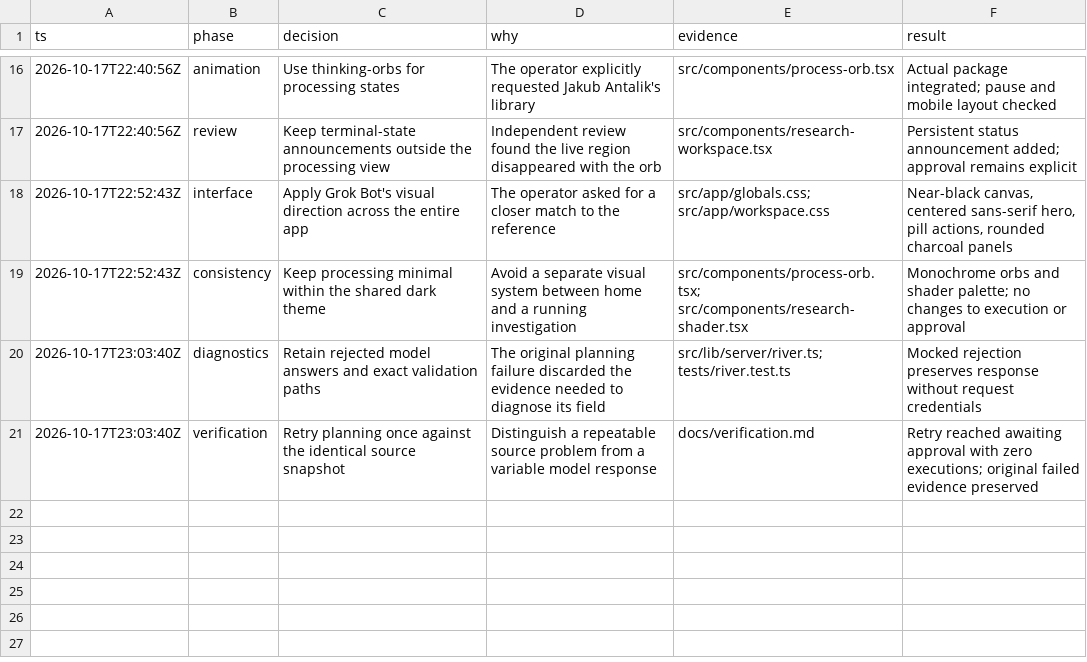
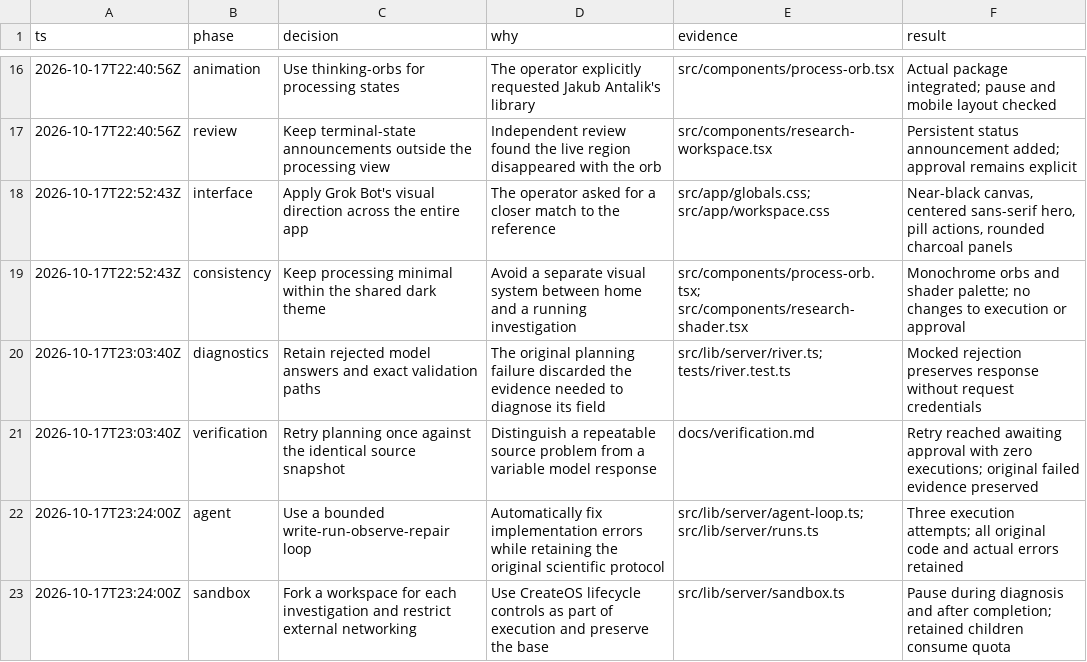
Before and after one commit to birukabza/trace, a TSV file: docs/decisions.tsv, drawn as a sheet; only a part is shown, gaps mark what is left out; the diff names each change by its address in the sheet, - before the commit and + after, or states it on an @@ line.

Commit message:
Add autonomous experiment repairs

```diff
--- a/docs/decisions.tsv
+++ b/docs/decisions.tsv
+row 22: 2026-10-17T23:24:00Z | agent | Use a bounded write-run-observe-repair loop | Automatically fix implementation errors while retaining the original scientific protocol | src/lib/server/agent-loop.ts; src/lib/server/runs.ts | Three execution attempts; all original code and actual errors retained
+row 23: 2026-10-17T23:24:00Z | sandbox | Fork a workspace for each investigation and restrict external networking | Use CreateOS lifecycle controls as part of execution and preserve the base | src/lib/server/sandbox.ts | Pause during diagnosis and after completion; retained children consume quota
```
Also changed, not shown: 25 other files.
